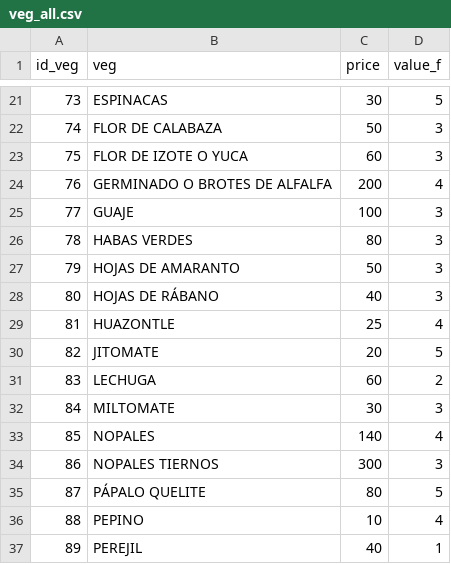
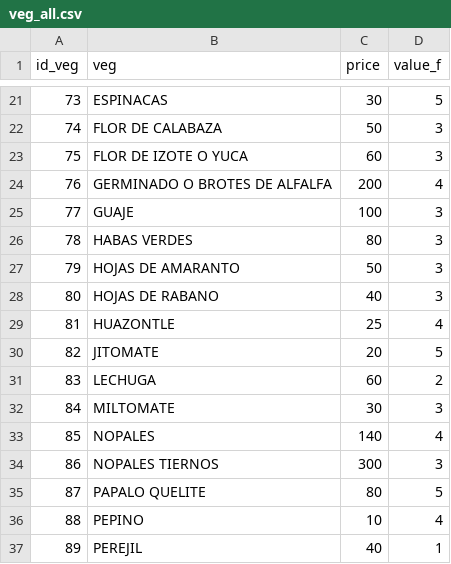
Before and after one commit to AlfonsBC/Raw-Vegan-Diet_Optimization-Cost, a CSV file: Data/veg_all.csv, drawn as a sheet; only a part is shown, gaps mark what is left out; the diff covers the shown part only.

```diff
--- a/Data/veg_all.csv
+++ b/Data/veg_all.csv
@@ -27,3 +27,3 @@ id_veg,veg,price,value_f
 79,HOJAS DE AMARANTO,50,3
-80,HOJAS DE RÁBANO,40,3
+80,HOJAS DE RABANO,40,3
 81,HUAZONTLE,25,4
@@ -34,3 +34,3 @@ id_veg,veg,price,value_f
 86,NOPALES TIERNOS,300,3
-87,PÁPALO QUELITE,80,5
+87,PAPALO QUELITE,80,5
 88,PEPINO,10,4
```
Also changed, not shown: 7 edited cells elsewhere in this file.
